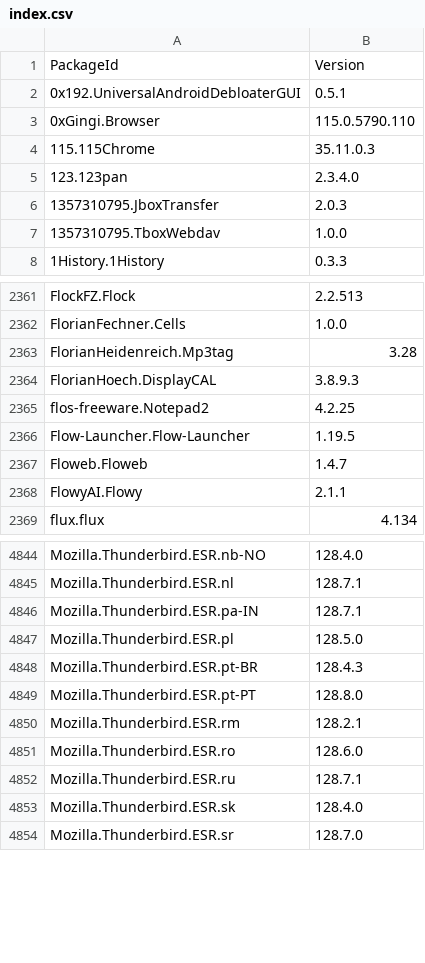
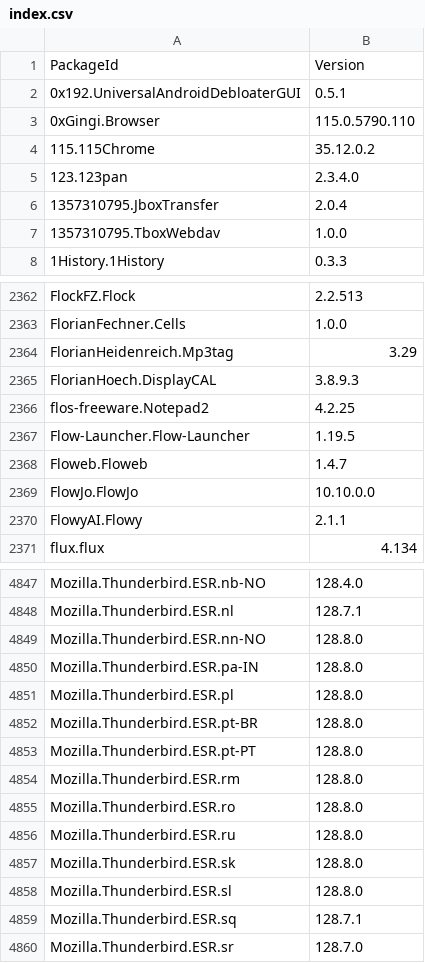
Before and after one commit to svrooij/winget-pkgs-index, a CSV file: index.csv, drawn as a sheet; only a part is shown, gaps mark what is left out; the diff covers the shown part only.

```diff
--- a/index.csv
+++ b/index.csv
@@ -3,5 +3,5 @@
 "0xGingi.Browser","115.0.5790.110"
-"115.115Chrome","35.11.0.3"
+"115.115Chrome","35.12.0.2"
 "123.123pan","2.3.4.0"
-"1357310795.JboxTransfer","2.0.3"
+"1357310795.JboxTransfer","2.0.4"
 "1357310795.TboxWebdav","1.0.0"
@@ -2362,3 +2363,3 @@
 "FlorianFechner.Cells","1.0.0"
-"FlorianHeidenreich.Mp3tag","3.28"
+"FlorianHeidenreich.Mp3tag","3.29"
 "FlorianHoech.DisplayCAL","3.8.9.3"
@@ -2367,2 +2368,3 @@
 "Floweb.Floweb","1.4.7"
+"FlowJo.FlowJo","10.10.0.0"
 "FlowyAI.Flowy","2.1.1"
@@ -4845,10 +4848,13 @@
 "Mozilla.Thunderbird.ESR.nl","128.7.1"
-"Mozilla.Thunderbird.ESR.pa-IN","128.7.1"
-"Mozilla.Thunderbird.ESR.pl","128.5.0"
-"Mozilla.Thunderbird.ESR.pt-BR","128.4.3"
+"Mozilla.Thunderbird.ESR.nn-NO","128.8.0"
+"Mozilla.Thunderbird.ESR.pa-IN","128.8.0"
+"Mozilla.Thunderbird.ESR.pl","128.8.0"
+"Mozilla.Thunderbird.ESR.pt-BR","128.8.0"
 "Mozilla.Thunderbird.ESR.pt-PT","128.8.0"
-"Mozilla.Thunderbird.ESR.rm","128.2.1"
-"Mozilla.Thunderbird.ESR.ro","128.6.0"
-"Mozilla.Thunderbird.ESR.ru","128.7.1"
-"Mozilla.Thunderbird.ESR.sk","128.4.0"
+"Mozilla.Thunderbird.ESR.rm","128.8.0"
+"Mozilla.Thunderbird.ESR.ro","128.8.0"
+"Mozilla.Thunderbird.ESR.ru","128.8.0"
+"Mozilla.Thunderbird.ESR.sk","128.8.0"
+"Mozilla.Thunderbird.ESR.sl","128.8.0"
+"Mozilla.Thunderbird.ESR.sq","128.7.1"
 "Mozilla.Thunderbird.ESR.sr","128.7.0"
```
Also changed, not shown: 2 added rows and 60 edited cells elsewhere in this file, index.v2.csv, 2 other files.
